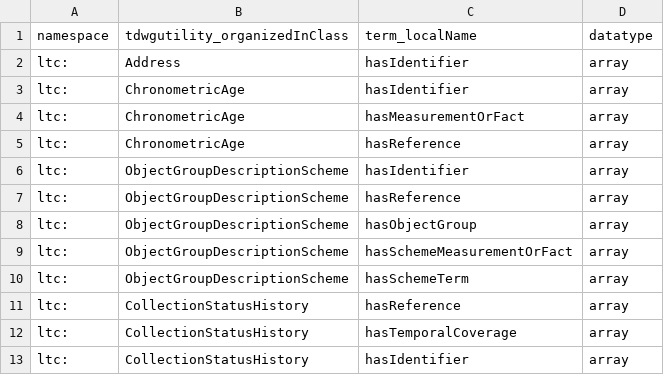
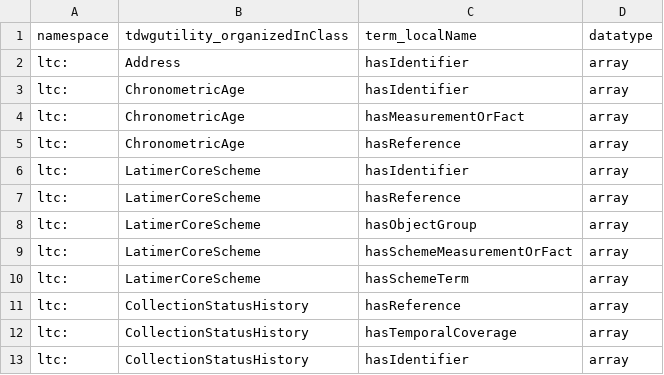
Before and after one commit to tdwg/cd, a CSV file: standard/terms/ltc_datatypes.csv, drawn as a sheet; only a part is shown.

Commit message:
rename to LatimerCoreScheme - #429
#429

```diff
--- a/standard/terms/ltc_datatypes.csv
+++ b/standard/terms/ltc_datatypes.csv
@@ -5,7 +5,7 @@ ltc:,ChronometricAge,hasMeasurementOrFact,array
 ltc:,ChronometricAge,hasReference,array
-ltc:,ObjectGroupDescriptionScheme,hasIdentifier,array
-ltc:,ObjectGroupDescriptionScheme,hasReference,array
-ltc:,ObjectGroupDescriptionScheme,hasObjectGroup,array
-ltc:,ObjectGroupDescriptionScheme,hasSchemeMeasurementOrFact,array
-ltc:,ObjectGroupDescriptionScheme,hasSchemeTerm,array
+ltc:,LatimerCoreScheme,hasIdentifier,array
+ltc:,LatimerCoreScheme,hasReference,array
+ltc:,LatimerCoreScheme,hasObjectGroup,array
+ltc:,LatimerCoreScheme,hasSchemeMeasurementOrFact,array
+ltc:,LatimerCoreScheme,hasSchemeTerm,array
 ltc:,CollectionStatusHistory,hasReference,array
```
